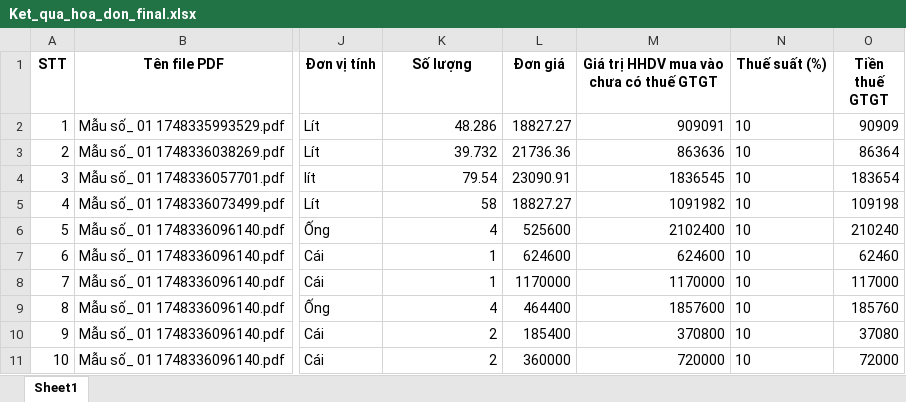
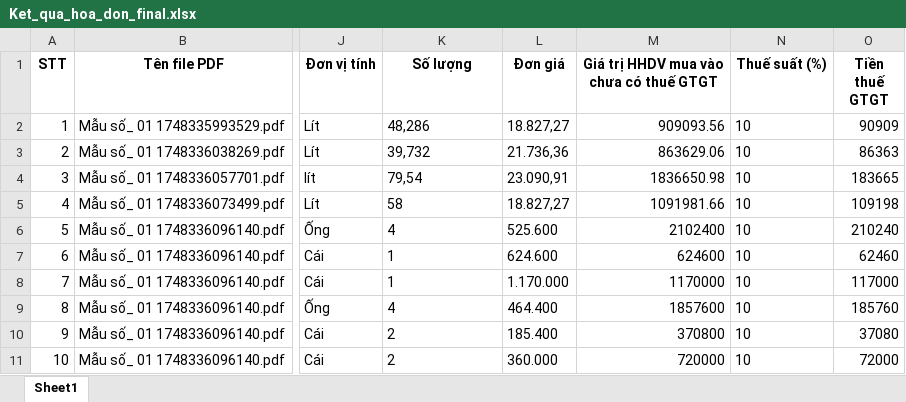
Before and after one commit to manhducvuu/yeuem, an Excel workbook: Ket_qua_hoa_don_final.xlsx, sheet Sheet1, drawn as a sheet; only a part is shown, gaps mark what is left out; values as stored, in another font and other column widths than the file's, no borders; the diff covers the shown part only; the diff names each change by its address in the sheet, - before the commit and + after, or states it on an @@ line.

Commit message:
Add files via upload

```diff
--- a/Ket_qua_hoa_don_final.xlsx (sheet Sheet1)
+++ b/Ket_qua_hoa_don_final.xlsx (sheet Sheet1)
-K2 (Số lượng): 48.286
+K2 (Số lượng): 48,286
-L2 (Đơn giá): 18827.27
+L2 (Đơn giá): 18.827,27
-M2: 909091
+M2: 909093.56
-K3 (Số lượng): 39.732
+K3 (Số lượng): 39,732
-L3 (Đơn giá): 21736.36
+L3 (Đơn giá): 21.736,36
-M3: 863636
+M3: 863629.06
-O3 (Tiền thuế GTGT): 86364
+O3 (Tiền thuế GTGT): 86363
-K4 (Số lượng): 79.54
+K4 (Số lượng): 79,54
-L4 (Đơn giá): 23090.91
+L4 (Đơn giá): 23.090,91
-M4: 1836545
+M4: 1836650.98
-O4 (Tiền thuế GTGT): 183654
+O4 (Tiền thuế GTGT): 183665
-K5:K11 alignment: right
+K5:K11 alignment: left
-L5 (Đơn giá): 18827.27
+L5 (Đơn giá): 18.827,27
-M5: 1091982
+M5: 1091981.66
-L6 (Đơn giá): 525600
+L6 (Đơn giá): 525.600
-L7 (Đơn giá): 624600
+L7 (Đơn giá): 624.600
-L8 (Đơn giá): 1170000
+L8 (Đơn giá): 1.170.000
-L9 (Đơn giá): 464400
+L9 (Đơn giá): 464.400
-L10 (Đơn giá): 185400
+L10 (Đơn giá): 185.400
-L11 (Đơn giá): 360000
+L11 (Đơn giá): 360.000
```
Also changed, not shown: 3 added rows, 24 edited cells, cell formats and row numbers in column A elsewhere in this sheet.
